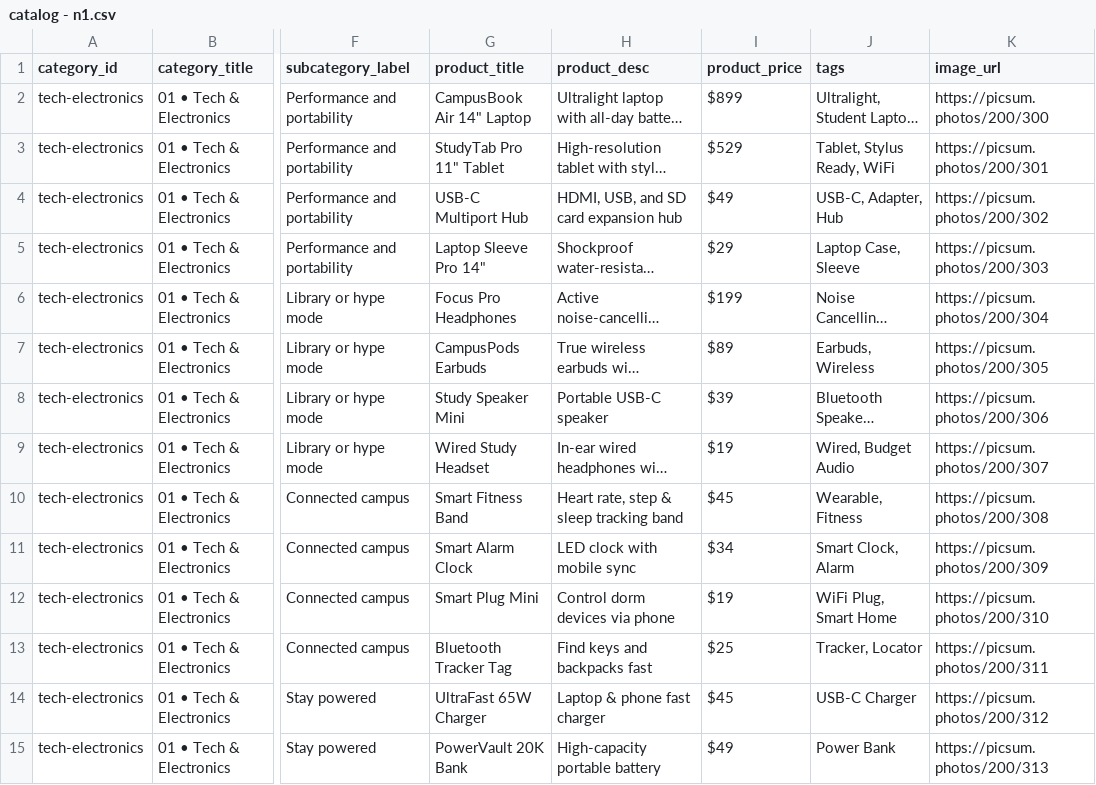
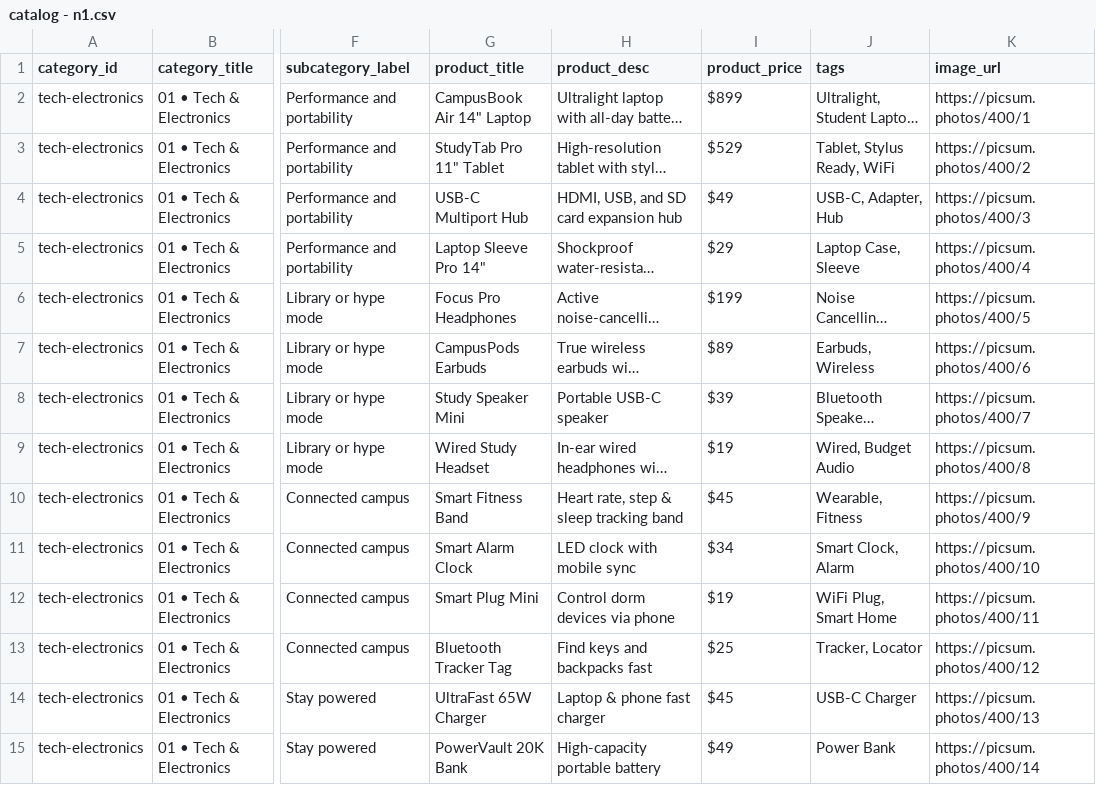
Before and after one commit to ivl-ad/campus, a CSV file: catalog - n1.csv, drawn as a sheet; only a part is shown, gaps mark what is left out; long unchanged cells end in …; the diff covers the shown part only; the diff names each change by its address in the sheet, - before the commit and + after, or states it on an @@ line.

Commit message:
Add files via upload

```diff
--- a/catalog - n1.csv
+++ b/catalog - n1.csv
-K2 (image_url): https://picsum.photos/200/300
+K2 (image_url): https://picsum.photos/400/1
-K3 (image_url): https://picsum.photos/200/301
+K3 (image_url): https://picsum.photos/400/2
-K4 (image_url): https://picsum.photos/200/302
+K4 (image_url): https://picsum.photos/400/3
-K5 (image_url): https://picsum.photos/200/303
+K5 (image_url): https://picsum.photos/400/4
-K6 (image_url): https://picsum.photos/200/304
+K6 (image_url): https://picsum.photos/400/5
-K7 (image_url): https://picsum.photos/200/305
+K7 (image_url): https://picsum.photos/400/6
-K8 (image_url): https://picsum.photos/200/306
+K8 (image_url): https://picsum.photos/400/7
-K9 (image_url): https://picsum.photos/200/307
+K9 (image_url): https://picsum.photos/400/8
-K10 (image_url): https://picsum.photos/200/308
+K10 (image_url): https://picsum.photos/400/9
-K11 (image_url): https://picsum.photos/200/309
+K11 (image_url): https://picsum.photos/400/10
-K12 (image_url): https://picsum.photos/200/310
+K12 (image_url): https://picsum.photos/400/11
-K13 (image_url): https://picsum.photos/200/311
+K13 (image_url): https://picsum.photos/400/12
-K14 (image_url): https://picsum.photos/200/312
+K14 (image_url): https://picsum.photos/400/13
-K15 (image_url): https://picsum.photos/200/313
+K15 (image_url): https://picsum.photos/400/14
```
Also changed, not shown: 170 edited cells elsewhere in this file.
